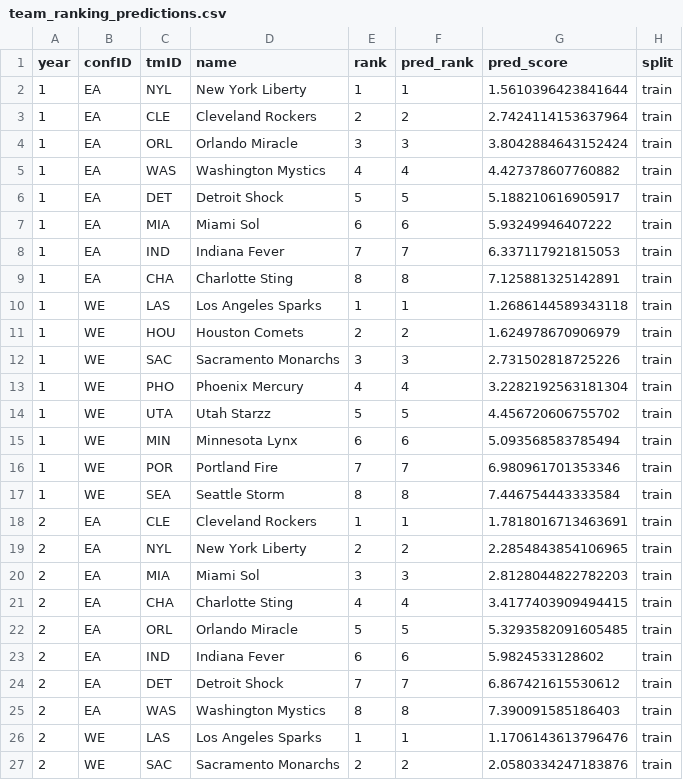
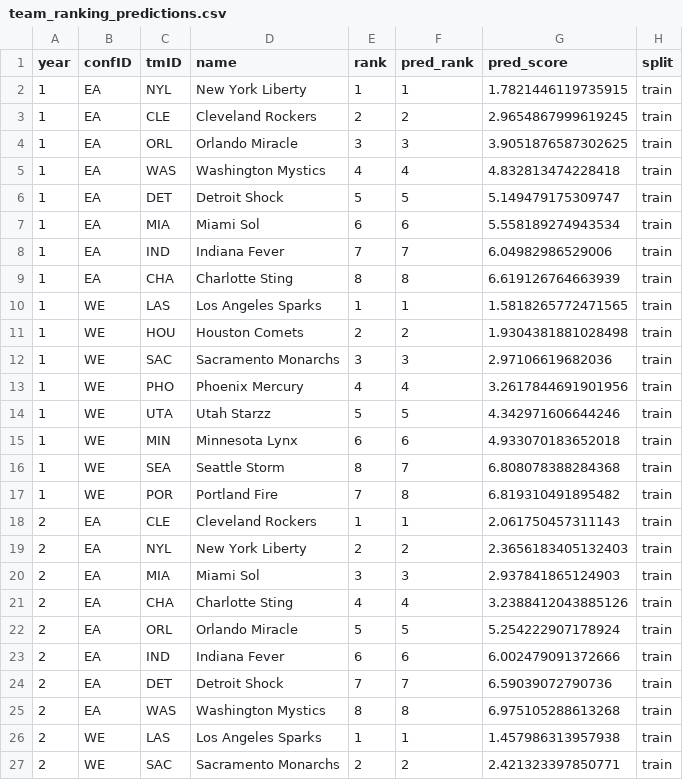
Before and after one commit to tomasoliveirz/MachineLearningMEIC, a CSV file: data/processed/team_ranking_predictions.csv, drawn as a sheet; only a part is shown; the diff covers the shown part only.

Commit message:
Refactor team ranking model for improved feature selection and model regularization
- Updated feature matrix to exclude direct leakage features and refined near-leakage criteria.
- Enhanced RandomForestRegressor and GradientBoostingRegressor configurations with stronger anti-overfitting hyperparameters.
- Adjusted report generation to reflect new model parameters and performance metrics.
- Added overfitting diagnostics to the report for better evaluation of model generalization.
- Removed unnecessary leakage risk features from the feature set.

```diff
--- a/data/processed/team_ranking_predictions.csv
+++ b/data/processed/team_ranking_predictions.csv
@@ -1,27 +1,27 @@
 year,confID,tmID,name,rank,pred_rank,pred_score,split
-1,EA,NYL,New York Liberty,1,1,1.5610396423841644,train
-1,EA,CLE,Cleveland Rockers,2,2,2.7424114153637964,train
-1,EA,ORL,Orlando Miracle,3,3,3.8042884643152424,train
-1,EA,WAS,Washington Mystics,4,4,4.427378607760882,train
-1,EA,DET,Detroit Shock,5,5,5.188210616905917,train
-1,EA,MIA,Miami Sol,6,6,5.93249946407222,train
-1,EA,IND,Indiana Fever,7,7,6.337117921815053,train
-1,EA,CHA,Charlotte Sting,8,8,7.125881325142891,train
-1,WE,LAS,Los Angeles Sparks,1,1,1.2686144589343118,train
-1,WE,HOU,Houston Comets,2,2,1.624978670906979,train
-1,WE,SAC,Sacramento Monarchs,3,3,2.731502818725226,train
-1,WE,PHO,Phoenix Mercury,4,4,3.2282192563181304,train
-1,WE,UTA,Utah Starzz,5,5,4.456720606755702,train
-1,WE,MIN,Minnesota Lynx,6,6,5.093568583785494,train
-1,WE,POR,Portland Fire,7,7,6.980961701353346,train
-1,WE,SEA,Seattle Storm,8,8,7.446754443333584,train
-2,EA,CLE,Cleveland Rockers,1,1,1.7818016713463691,train
-2,EA,NYL,New York Liberty,2,2,2.2854843854106965,train
-2,EA,MIA,Miami Sol,3,3,2.8128044822782203,train
-2,EA,CHA,Charlotte Sting,4,4,3.4177403909494415,train
-2,EA,ORL,Orlando Miracle,5,5,5.3293582091605485,train
-2,EA,IND,Indiana Fever,6,6,5.9824533128602,train
-2,EA,DET,Detroit Shock,7,7,6.867421615530612,train
-2,EA,WAS,Washington Mystics,8,8,7.390091585186403,train
-2,WE,LAS,Los Angeles Sparks,1,1,1.1706143613796476,train
-2,WE,SAC,Sacramento Monarchs,2,2,2.0580334247183876,train
+1,EA,NYL,New York Liberty,1,1,1.7821446119735915,train
+1,EA,CLE,Cleveland Rockers,2,2,2.9654867999619245,train
+1,EA,ORL,Orlando Miracle,3,3,3.9051876587302625,train
+1,EA,WAS,Washington Mystics,4,4,4.832813474228418,train
+1,EA,DET,Detroit Shock,5,5,5.149479175309747,train
+1,EA,MIA,Miami Sol,6,6,5.558189274943534,train
+1,EA,IND,Indiana Fever,7,7,6.04982986529006,train
+1,EA,CHA,Charlotte Sting,8,8,6.619126764663939,train
+1,WE,LAS,Los Angeles Sparks,1,1,1.5818265772471565,train
+1,WE,HOU,Houston Comets,2,2,1.9304381881028498,train
+1,WE,SAC,Sacramento Monarchs,3,3,2.97106619682036,train
+1,WE,PHO,Phoenix Mercury,4,4,3.2617844691901956,train
+1,WE,UTA,Utah Starzz,5,5,4.342971606644246,train
+1,WE,MIN,Minnesota Lynx,6,6,4.933070183652018,train
+1,WE,SEA,Seattle Storm,8,7,6.808078388284368,train
+1,WE,POR,Portland Fire,7,8,6.819310491895482,train
+2,EA,CLE,Cleveland Rockers,1,1,2.061750457311143,train
+2,EA,NYL,New York Liberty,2,2,2.3656183405132403,train
+2,EA,MIA,Miami Sol,3,3,2.937841865124903,train
+2,EA,CHA,Charlotte Sting,4,4,3.2388412043885126,train
+2,EA,ORL,Orlando Miracle,5,5,5.254222907178924,train
+2,EA,IND,Indiana Fever,6,6,6.002479091372666,train
+2,EA,DET,Detroit Shock,7,7,6.59039072790736,train
+2,EA,WAS,Washington Mystics,8,8,6.975105288613268,train
+2,WE,LAS,Los Angeles Sparks,1,1,1.457986313957938,train
+2,WE,SAC,Sacramento Monarchs,2,2,2.421323397850771,train
```
Also changed, not shown: 152 edited cells elsewhere in this file, 2 other files.
